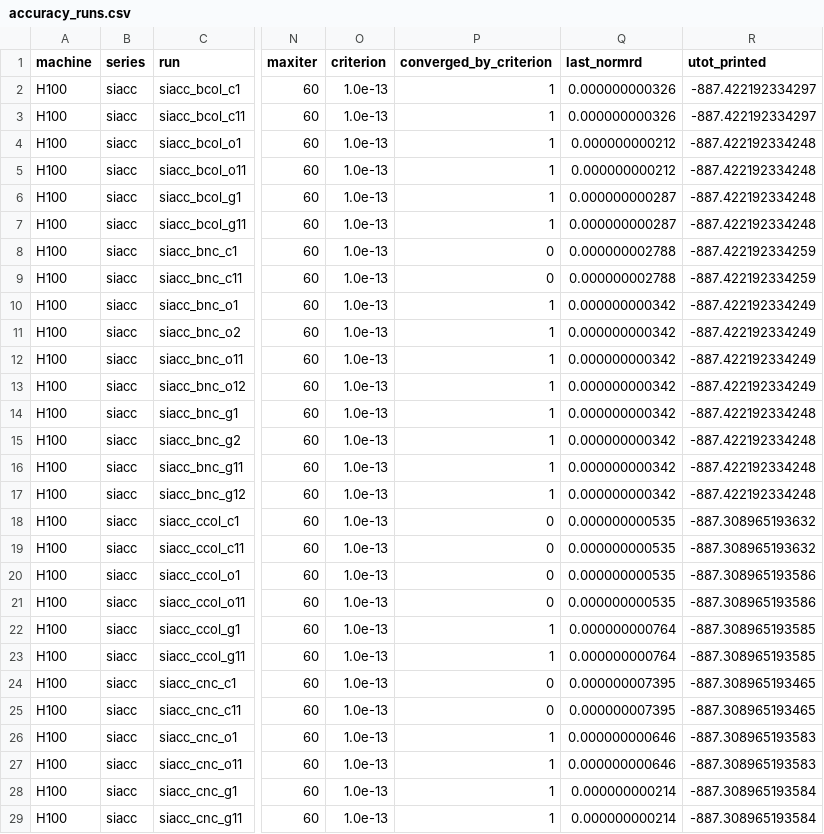
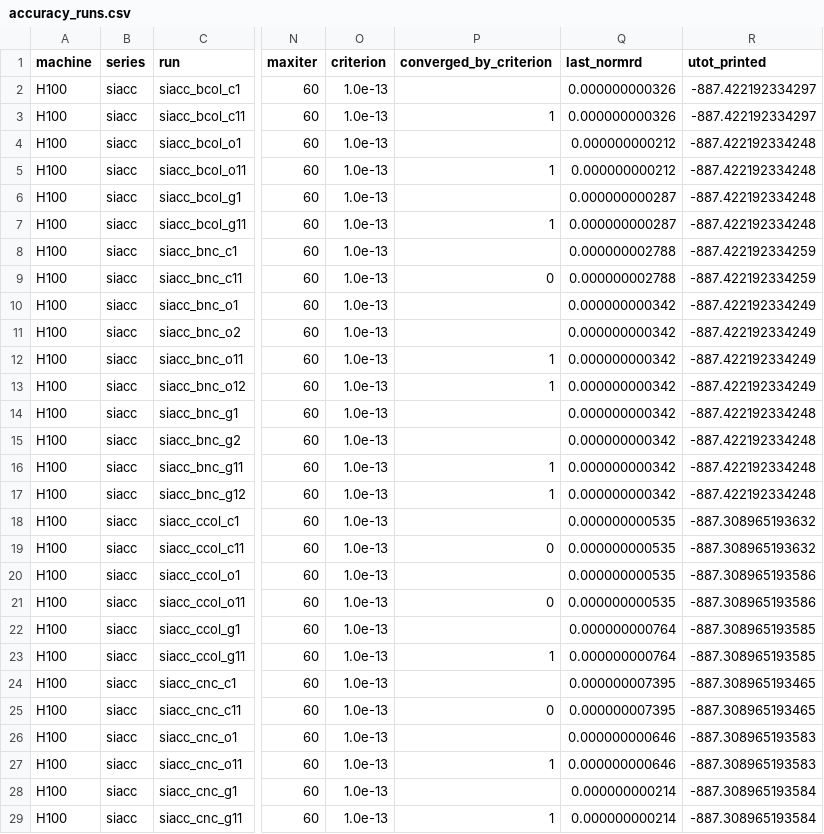
Before and after one commit to dc1394/openmx4.0_gpu, a CSV file: work/reaggregate/accuracy_runs.csv, drawn as a sheet; only a part is shown, gaps mark what is left out; the diff covers the shown part only; the diff names each change by its address in the sheet, - before the commit and + after, or states it on an @@ line.

```diff
--- a/work/reaggregate/accuracy_runs.csv
+++ b/work/reaggregate/accuracy_runs.csv
-P2 (converged_by_criterion): 1
+P2 (converged_by_criterion): (empty)
-P4 (converged_by_criterion): 1
+P4 (converged_by_criterion): (empty)
-P6 (converged_by_criterion): 1
+P6 (converged_by_criterion): (empty)
-P8 (converged_by_criterion): 0
+P8 (converged_by_criterion): (empty)
-P10:P11 (converged_by_criterion): 1
+P10:P11 (converged_by_criterion): (empty)
-P14:P15 (converged_by_criterion): 1
+P14:P15 (converged_by_criterion): (empty)
-P18 (converged_by_criterion): 0
+P18 (converged_by_criterion): (empty)
-P20 (converged_by_criterion): 0
+P20 (converged_by_criterion): (empty)
-P22 (converged_by_criterion): 1
+P22 (converged_by_criterion): (empty)
-P24 (converged_by_criterion): 0
+P24 (converged_by_criterion): (empty)
-P26 (converged_by_criterion): 1
+P26 (converged_by_criterion): (empty)
-P28 (converged_by_criterion): 1
+P28 (converged_by_criterion): (empty)
```
Also changed, not shown: 10 edited cells elsewhere in this file, work/reaggregate/accuracy_comparison.csv, 3 other files.
